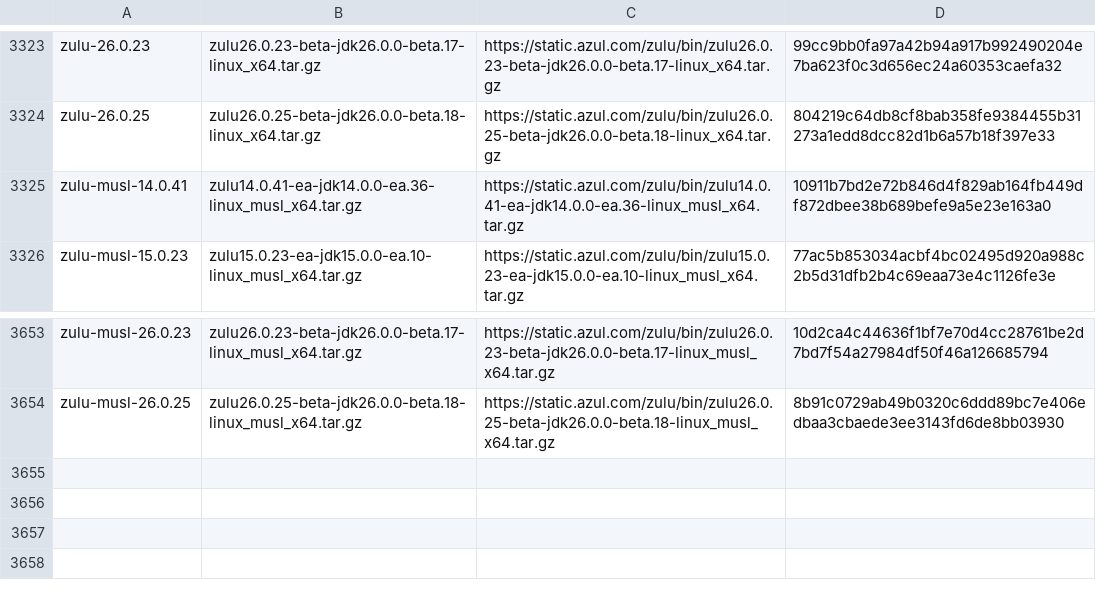
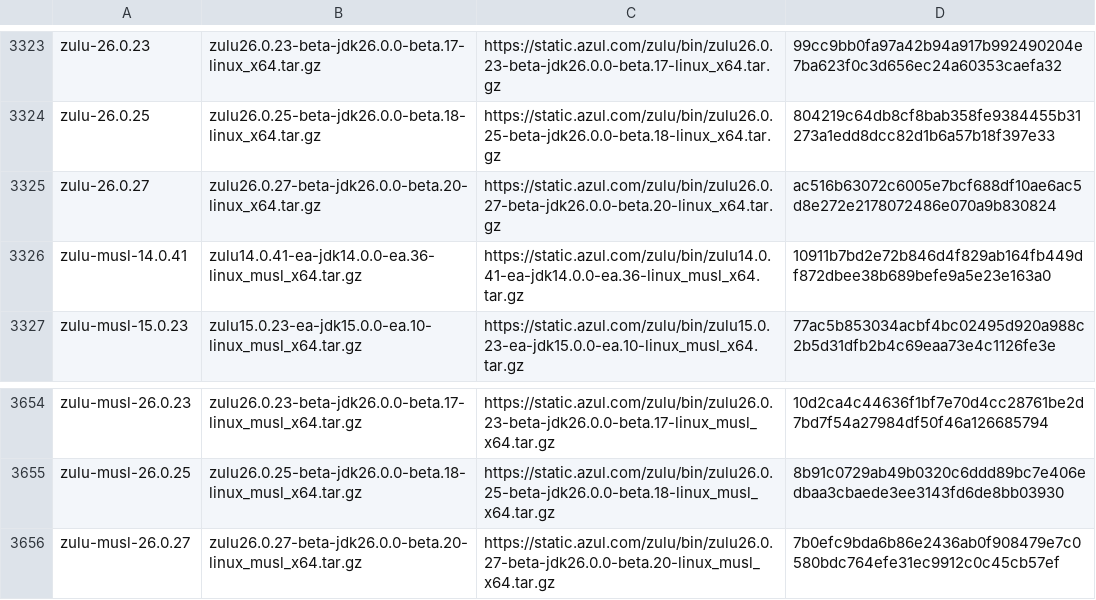
Before and after one commit to halcyon/asdf-java, a TSV file: data/jdk-linux-x86_64-ea.tsv, drawn as a sheet; only a part is shown, gaps mark what is left out; the diff names each change by its address in the sheet, - before the commit and + after, or states it on an @@ line.

```diff
--- a/data/jdk-linux-x86_64-ea.tsv
+++ b/data/jdk-linux-x86_64-ea.tsv
+row 3325: zulu-26.0.27 | zulu26.0.27-beta-jdk26.0.0-beta.20-linux_x64.tar.gz | https://static.azul.com/zulu/bin/zulu26.0.27-beta-jdk26.0.0-beta.20-linux_x64.tar.gz | ac516b63072c6005e7bcf688df10ae6ac5d8e272e2178072486e070a9b830824
+row 3656: zulu-musl-26.0.27 | zulu26.0.27-beta-jdk26.0.0-beta.20-linux_musl_x64.tar.gz | https://static.azul.com/zulu/bin/zulu26.0.27-beta-jdk26.0.0-beta.20-linux_musl_x64.tar.gz | 7b0efc9bda6b86e2436ab0f908479e7c0580bdc764efe31ec9912c0c45cb57ef
```
Also changed, not shown: data/jdk-linux-aarch64-ea.tsv, data/jdk-macosx-aarch64-ea.tsv, 5 other files.
